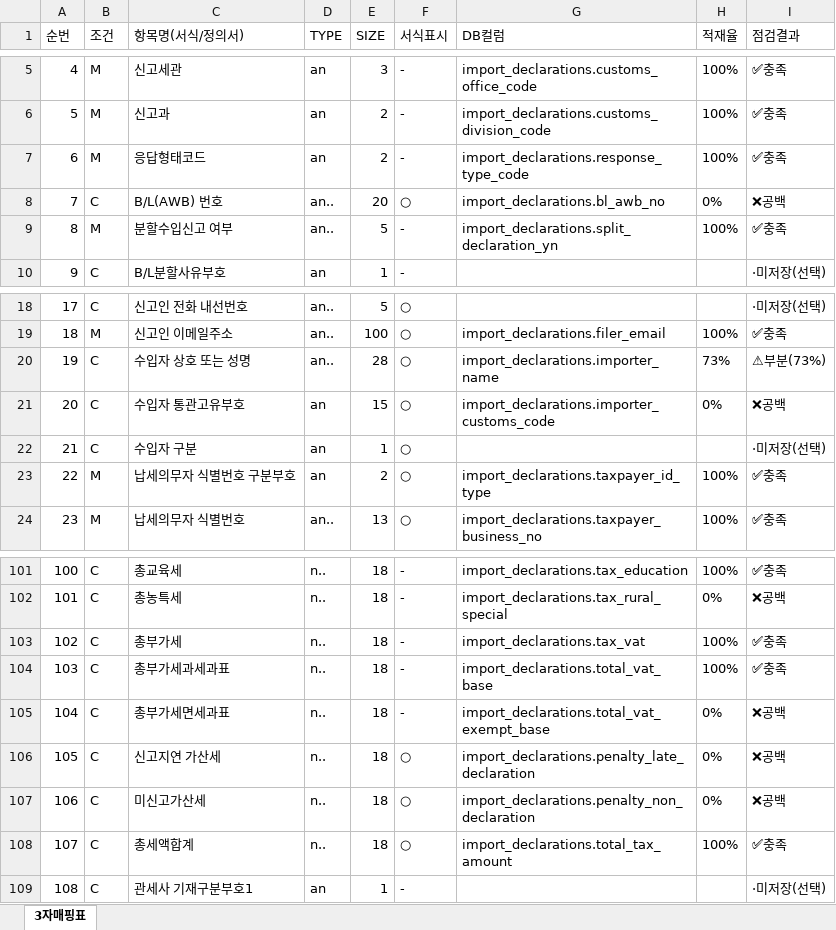
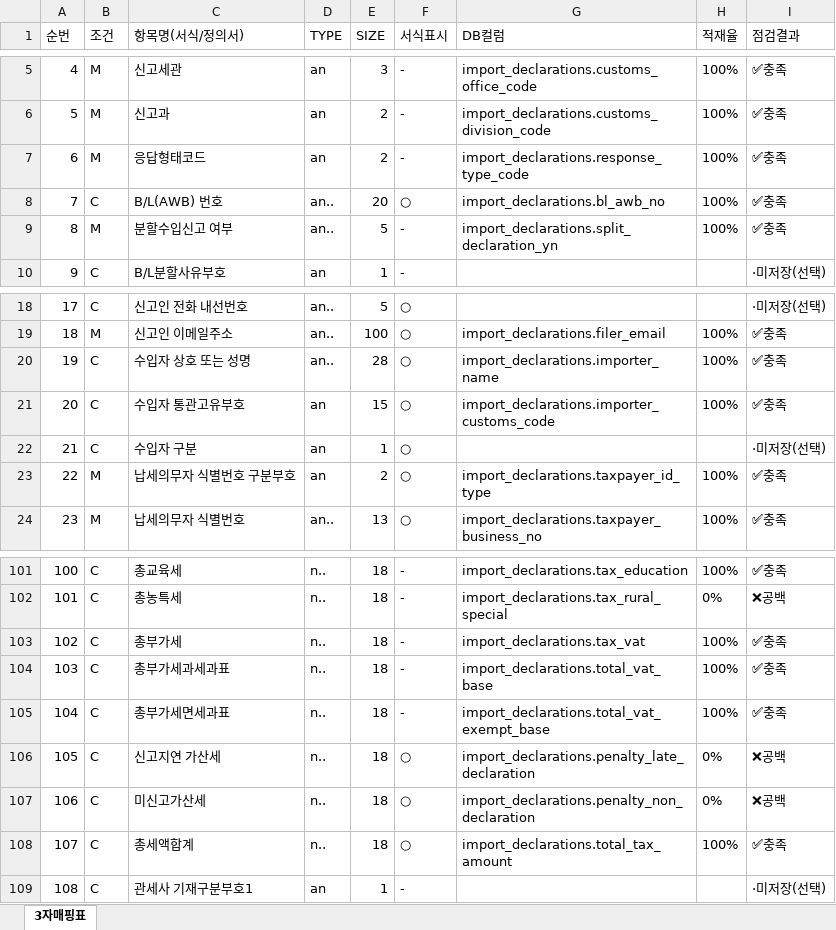
Before and after one commit to heeskoh/KCS_AI_Agents, an Excel workbook: docs/수입신고서_항목매핑표.xlsx, sheet 3자매핑표, drawn as a sheet; only a part is shown, gaps mark what is left out; values as stored, in another font and other column widths than the file's, no borders; the diff covers the shown part only; the diff names each change by its address in the sheet, - before the commit and + after, or states it on an @@ line.

```diff
--- a/docs/수입신고서_항목매핑표.xlsx (sheet 3자매핑표)
+++ b/docs/수입신고서_항목매핑표.xlsx (sheet 3자매핑표)
-H8 (적재율): 0%
+H8 (적재율): 100%
-I8 (점검결과): ❌공백
+I8 (점검결과): ✅충족
-H20 (적재율): 73%
+H20 (적재율): 100%
-I20 (점검결과): ⚠부분(73%)
+I20 (점검결과): ✅충족
-H21 (적재율): 0%
+H21 (적재율): 100%
-I21 (점검결과): ❌공백
+I21 (점검결과): ✅충족
-H105 (적재율): 0%
+H105 (적재율): 100%
-I105 (점검결과): ❌공백
+I105 (점검결과): ✅충족
```
Also changed, not shown: 44 edited cells elsewhere in this sheet, 1 other file.
